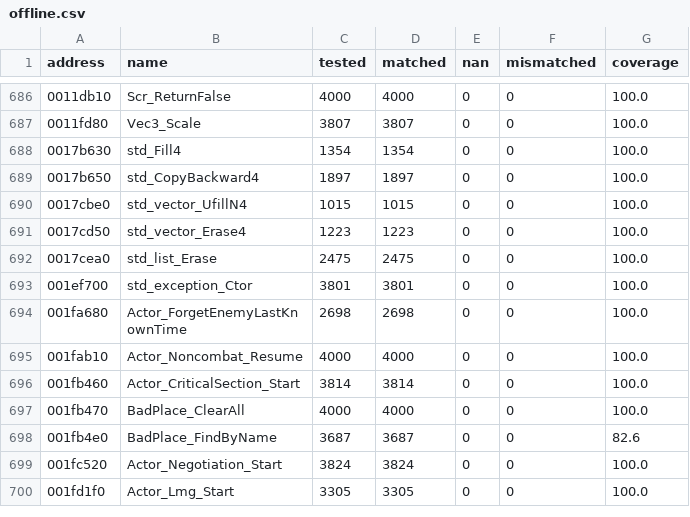
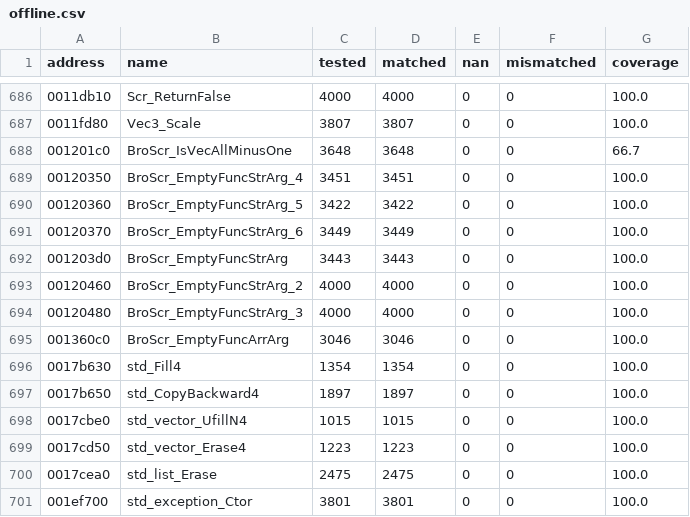
Before and after one commit to SmokeDoggy044/CoD2-BRO-Native-Loader, a CSV file: tools/data/offline.csv, drawn as a sheet; only a part is shown, gaps mark what is left out; the shorter side is filled out with more unchanged rows; the diff names each change by its address in the sheet, - before the commit and + after, or states it on an @@ line.

```diff
--- a/tools/data/offline.csv
+++ b/tools/data/offline.csv
+row 688: 001201c0 | BroScr_IsVecAllMinusOne | 3648 | 3648 | 0 | 0 | 66.7
+row 689: 00120350 | BroScr_EmptyFuncStrArg_4 | 3451 | 3451 | 0 | 0 | 100.0
+row 690: 00120360 | BroScr_EmptyFuncStrArg_5 | 3422 | 3422 | 0 | 0 | 100.0
+row 691: 00120370 | BroScr_EmptyFuncStrArg_6 | 3449 | 3449 | 0 | 0 | 100.0
+row 692: 001203d0 | BroScr_EmptyFuncStrArg | 3443 | 3443 | 0 | 0 | 100.0
+row 693: 00120460 | BroScr_EmptyFuncStrArg_2 | 4000 | 4000 | 0 | 0 | 100.0
+row 694: 00120480 | BroScr_EmptyFuncStrArg_3 | 4000 | 4000 | 0 | 0 | 100.0
+row 695: 001360c0 | BroScr_EmptyFuncArrArg | 3046 | 3046 | 0 | 0 | 100.0
```
Also changed, not shown: tools/data/functions.csv, 8 other files.
